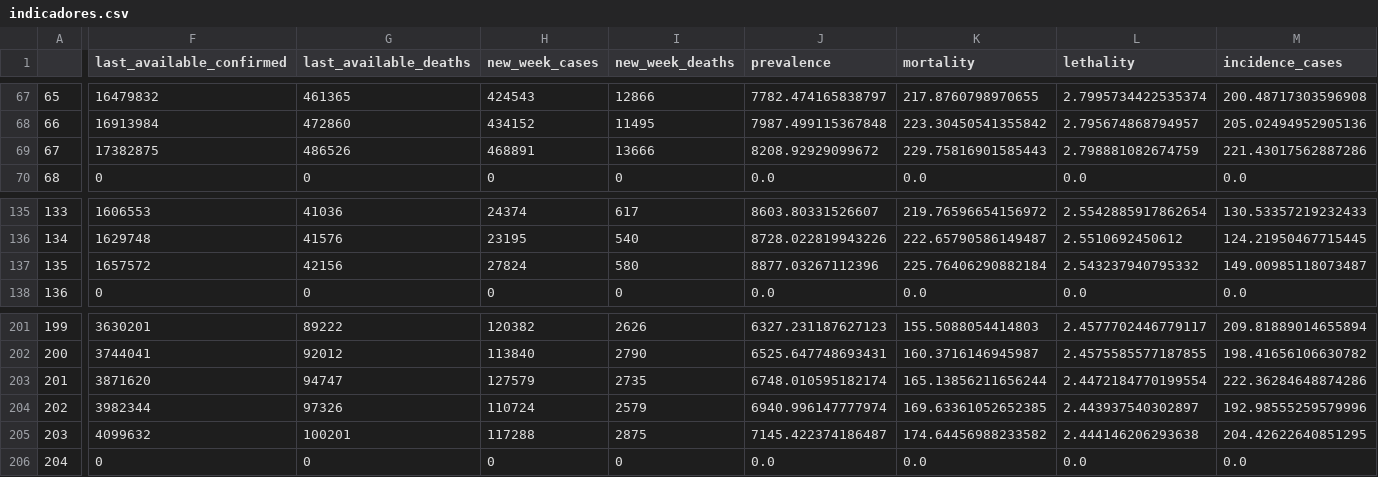
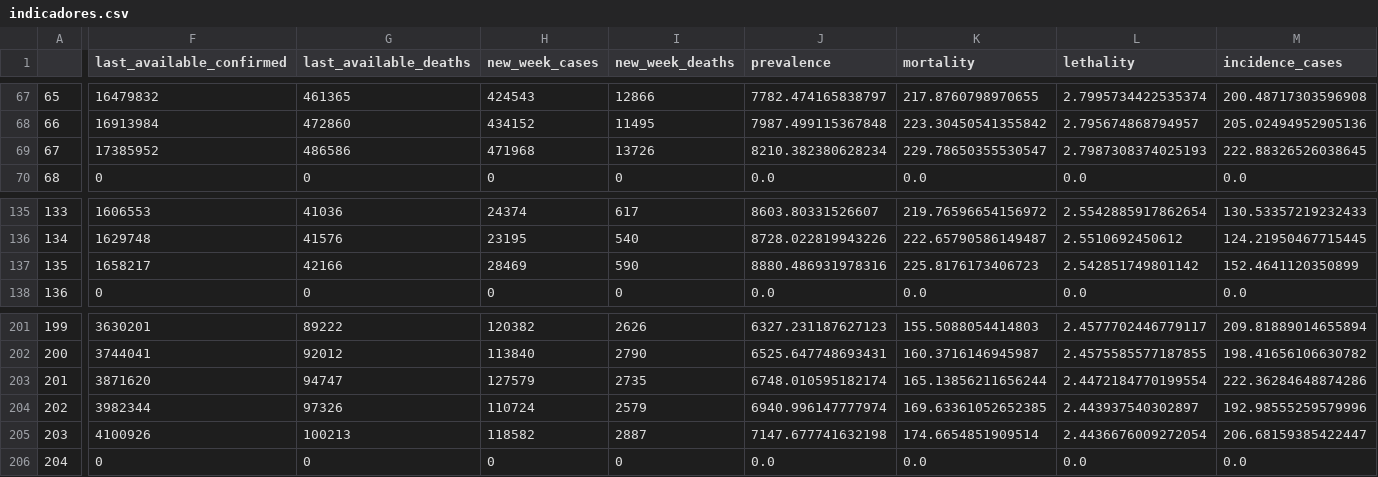
Before and after one commit to CDA-EPCWeb/Indicadores-Epidemiologicos, a CSV file: resultados/indicadores.csv, drawn as a sheet; only a part is shown, gaps mark what is left out; the diff covers the shown part only; the diff names each change by its address in the sheet, - before the commit and + after, or states it on an @@ line.

Commit message:
Automated update 2021-06-14 03:08:33.205480

```diff
--- a/resultados/indicadores.csv
+++ b/resultados/indicadores.csv
-F69 (last_available_confirmed): 17382875
+F69 (last_available_confirmed): 17385952
-G69 (last_available_deaths): 486526
+G69 (last_available_deaths): 486586
-H69 (new_week_cases): 468891
+H69 (new_week_cases): 471968
-I69 (new_week_deaths): 13666
+I69 (new_week_deaths): 13726
-J69 (prevalence): 8208.92929099672
+J69 (prevalence): 8210.382380628234
-K69 (mortality): 229.75816901585443
+K69 (mortality): 229.78650355530547
-L69 (lethality): 2.798881082674759
+L69 (lethality): 2.7987308374025193
-M69 (incidence_cases): 221.43017562887286
+M69 (incidence_cases): 222.88326526038645
-F137 (last_available_confirmed): 1657572
+F137 (last_available_confirmed): 1658217
-G137 (last_available_deaths): 42156
+G137 (last_available_deaths): 42166
-H137 (new_week_cases): 27824
+H137 (new_week_cases): 28469
-I137 (new_week_deaths): 580
+I137 (new_week_deaths): 590
-J137 (prevalence): 8877.03267112396
+J137 (prevalence): 8880.486931978316
-K137 (mortality): 225.76406290882184
+K137 (mortality): 225.8176173406723
-L137 (lethality): 2.543237940795332
+L137 (lethality): 2.542851749801142
-M137 (incidence_cases): 149.00985118073487
+M137 (incidence_cases): 152.4641120350899
-F205 (last_available_confirmed): 4099632
+F205 (last_available_confirmed): 4100926
-G205 (last_available_deaths): 100201
+G205 (last_available_deaths): 100213
-H205 (new_week_cases): 117288
+H205 (new_week_cases): 118582
-I205 (new_week_deaths): 2875
+I205 (new_week_deaths): 2887
-J205 (prevalence): 7145.422374186487
+J205 (prevalence): 7147.677741632198
-K205 (mortality): 174.64456988233582
+K205 (mortality): 174.6654851909514
-L205 (lethality): 2.444146206293638
+L205 (lethality): 2.4436676009272054
-M205 (incidence_cases): 204.42622640851295
+M205 (incidence_cases): 206.68159385422447
```
Also changed, not shown: 36 edited cells elsewhere in this file.
